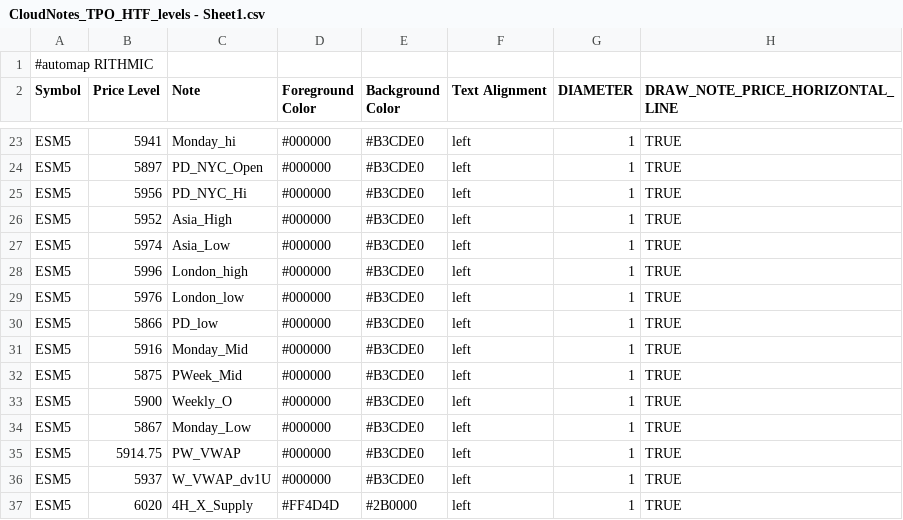
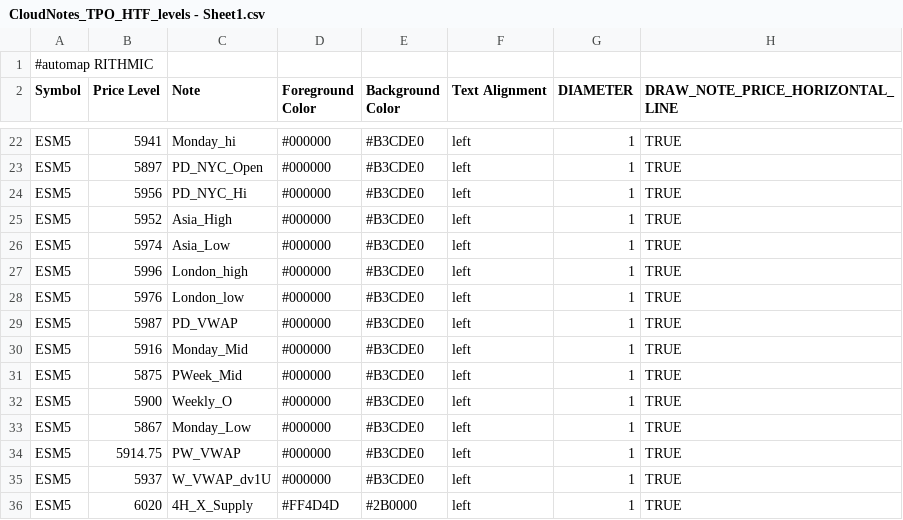
Before and after one commit to Ghostz-Of-Moar/Bookmap_NOTES, a CSV file: CloudNotes_TPO_HTF_levels - Sheet1.csv, drawn as a sheet; only a part is shown, gaps mark what is left out; the diff covers the shown part only.

Commit message:
Update CloudNotes_TPO_HTF_levels - Sheet1.csv

```diff
--- a/CloudNotes_TPO_HTF_levels - Sheet1.csv
+++ b/CloudNotes_TPO_HTF_levels - Sheet1.csv
@@ -29,3 +28,3 @@ ESM5,5996,London_high,#000000,#B3CDE0,left,1,TRUE
 ESM5,5976,London_low,#000000,#B3CDE0,left,1,TRUE
-ESM5,5866,PD_low,#000000,#B3CDE0,left,1,TRUE
+ESM5,5987,PD_VWAP,#000000,#B3CDE0,left,1,TRUE
 ESM5,5916,Monday_Mid,#000000,#B3CDE0,left,1,TRUE
```
Also changed, not shown: 4 added rows, 3 removed rows and 12 edited cells elsewhere in this file.
